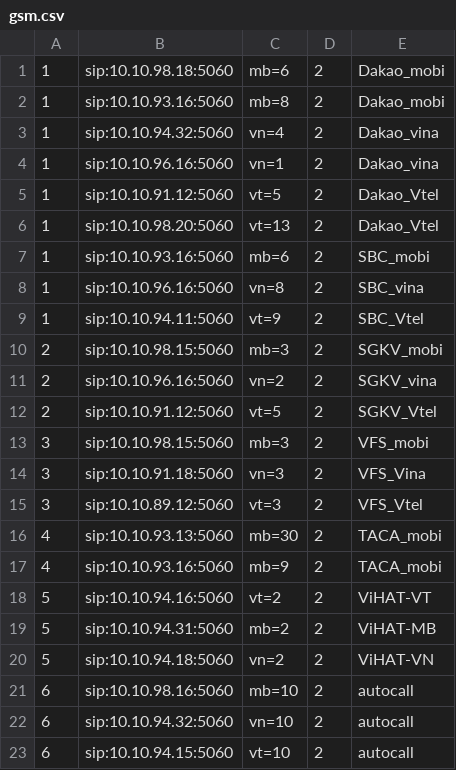
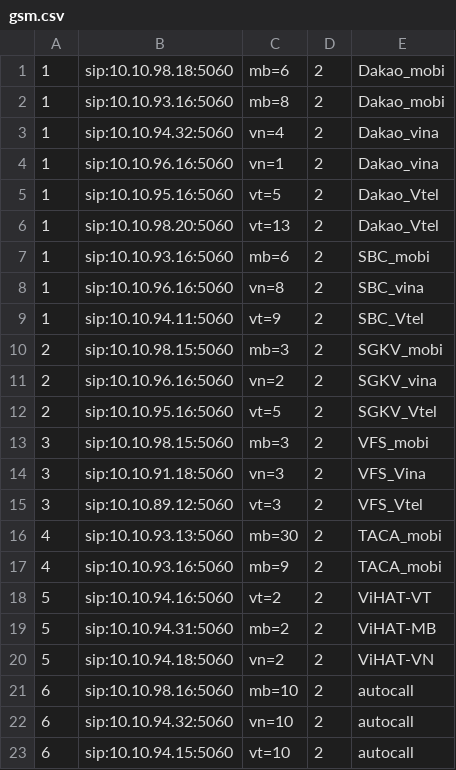
Before and after one commit to devops-itcs/CONFIG-CHANNEL-SIP-94.128, a CSV file: gsm.csv, drawn as a sheet.

Commit message:
Update gsm.csv

```diff
--- a/gsm.csv
+++ b/gsm.csv
@@ -4,3 +4,3 @@
 1,sip:10.10.96.16:5060,vn=1,2,Dakao_vina
-1,sip:10.10.91.12:5060,vt=5,2,Dakao_Vtel
+1,sip:10.10.95.16:5060,vt=5,2,Dakao_Vtel
 1,sip:10.10.98.20:5060,vt=13,2,Dakao_Vtel
@@ -11,3 +11,3 @@
 2,sip:10.10.96.16:5060,vn=2,2,SGKV_vina
-2,sip:10.10.91.12:5060,vt=5,2,SGKV_Vtel
+2,sip:10.10.95.16:5060,vt=5,2,SGKV_Vtel
 3,sip:10.10.98.15:5060,mb=3,2,VFS_mobi
```
